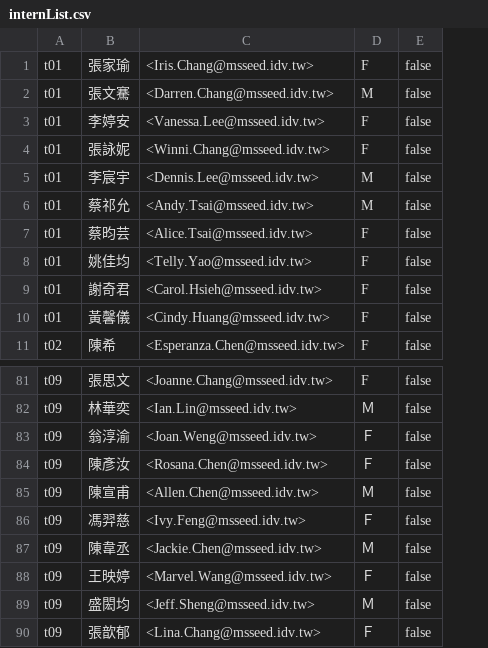
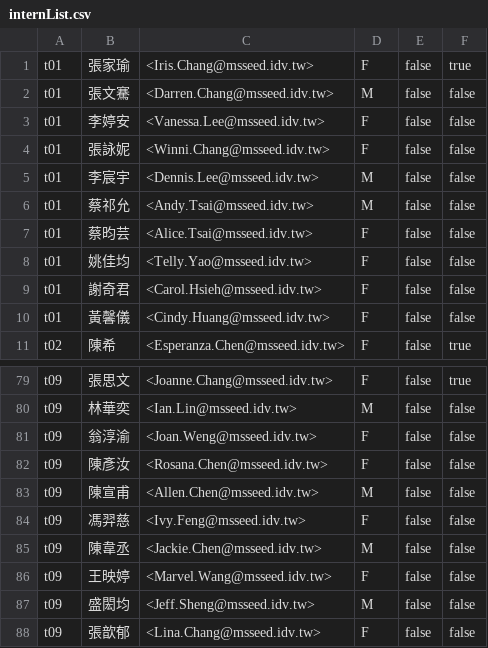
Before and after one commit to PSheon/MS14Camp, a CSV file: static/csv/internList.csv, drawn as a sheet; only a part is shown, gaps mark what is left out; addresses are those after the commit; the diff covers the shown part only; the diff names each change by its address in the sheet, - before the commit and + after, or states it on an @@ line.

```diff
--- a/static/csv/internList.csv
+++ b/static/csv/internList.csv
+column F, rows 1-11: true | false | false | false | false | false | false | false | false | false | true; rows 79-88: true | false | false | false | false | false | false | false | false | false
-D80: Ｍ
+D80: M
-D81:D82: Ｆ
+D81:D82: F
-D83: Ｍ
+D83: M
-D84: Ｆ
+D84: F
-D85: Ｍ
+D85: M
-D86: Ｆ
+D86: F
-D87: Ｍ
+D87: M
-D88: Ｆ
+D88: F
```
Also changed, not shown: 2 removed rows and 47 edited cells elsewhere in this file, static/csv/money.csv, 7 other files.
